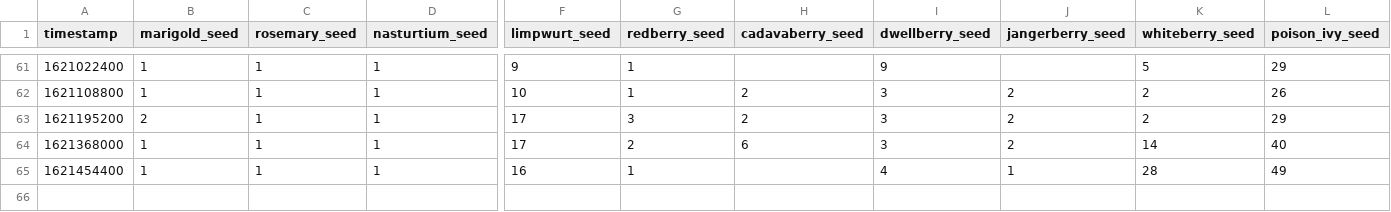
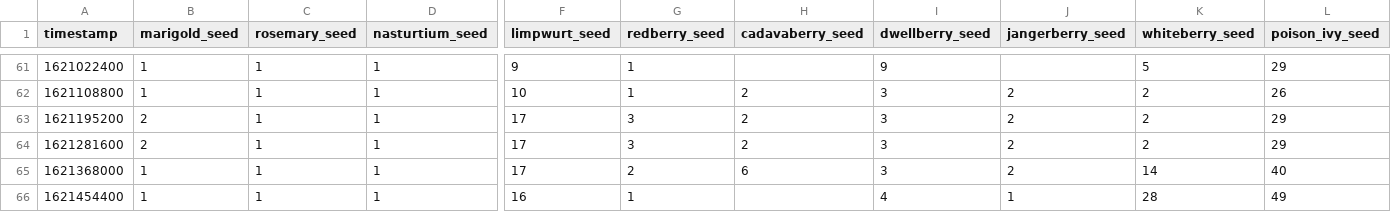
Before and after one commit to kael558/OSRSInvestor, a CSV file: data/Seed/Seed_high_price_data.csv, drawn as a sheet; only a part is shown, gaps mark what is left out; rows hold the shown columns only; the diff names each change by its address in the sheet, - before the commit and + after, or states it on an @@ line.

```diff
--- a/data/Seed/Seed_high_price_data.csv
+++ b/data/Seed/Seed_high_price_data.csv
+row 64: 1621281600 | 2 | 1 | 1 | 17 | 3 | 2 | 3 | 2 | 2 | 29
```
Also changed, not shown: data/Rune/Rune_avg_price_data.csv, data/Seed/Seed_avg_price_data.csv, 24 other files.
